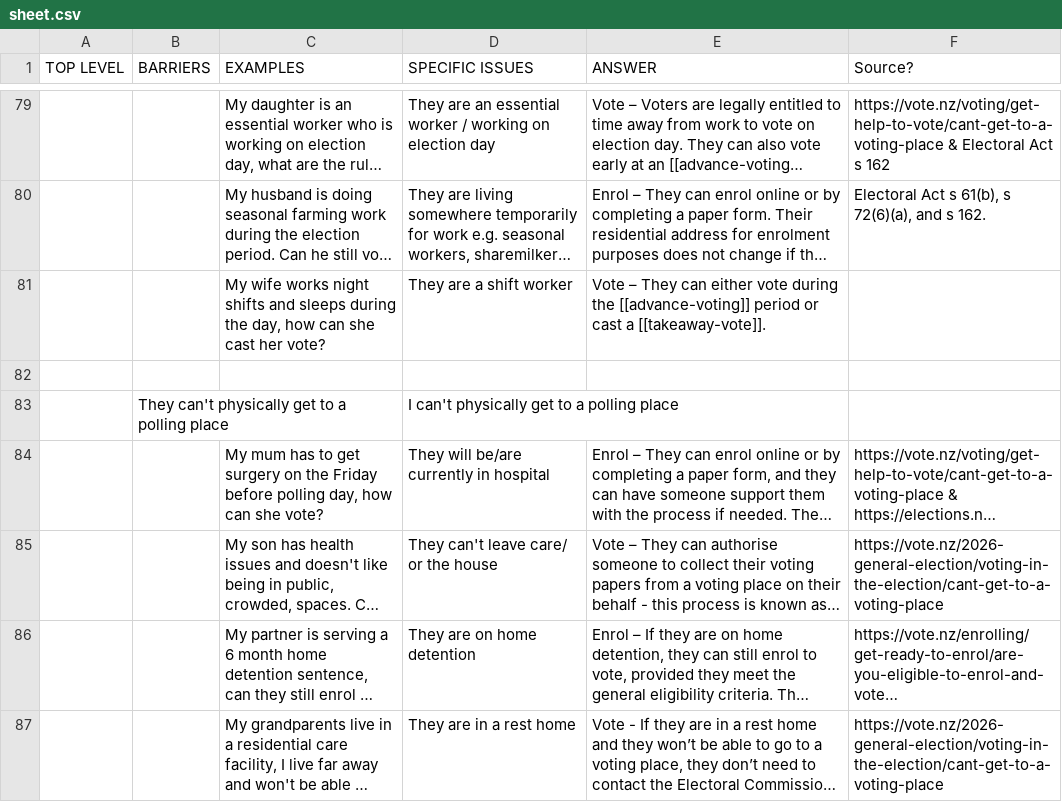
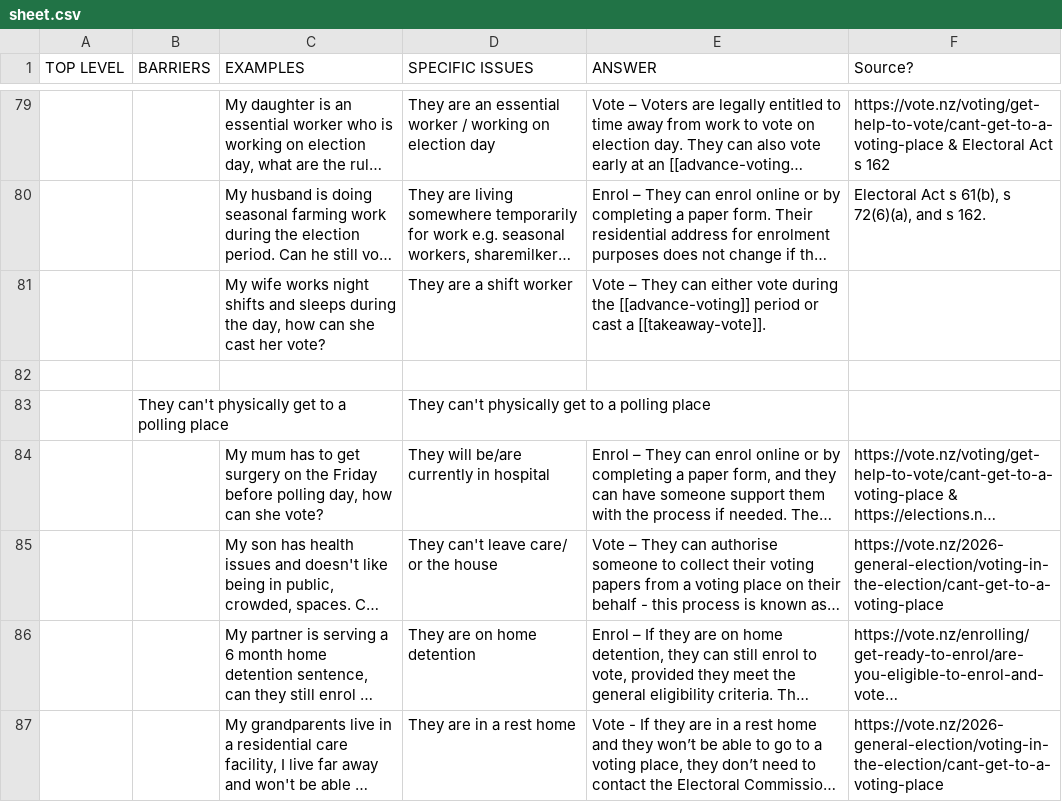
Before and after one commit to inzight-analytics/voting-rights, a CSV file: data/sheet.csv, drawn as a sheet; only a part is shown, gaps mark what is left out; long unchanged cells end in …; the diff names each change by its address in the sheet, - before the commit and + after, or states it on an @@ line.

Commit message:
update data

```diff
--- a/data/sheet.csv
+++ b/data/sheet.csv
-D83 (SPECIFIC ISSUES): I can't physically get to a polling place
+D83 (SPECIFIC ISSUES): They can't physically get to a polling place
```
Also changed, not shown: 1 other file.
